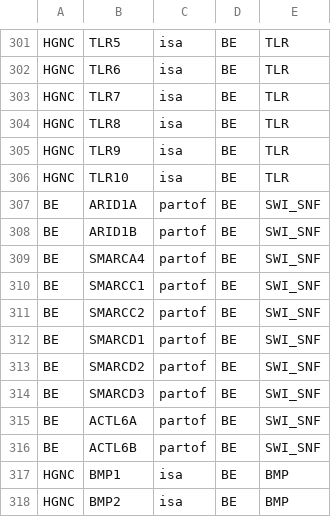
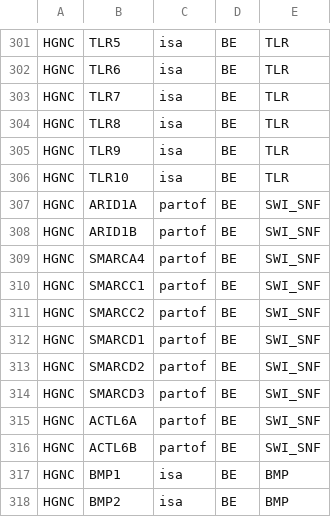
Before and after one commit to johnbachman/famplex, a CSV file: relations.csv, drawn as a sheet; only a part is shown, gaps mark what is left out.

Commit message:
Fix namespaces of SWI SNF proteins

```diff
--- a/relations.csv
+++ b/relations.csv
@@ -306,12 +306,12 @@ HGNC,TLR9,isa,BE,TLR
 HGNC,TLR10,isa,BE,TLR
-BE,ARID1A,partof,BE,SWI_SNF
-BE,ARID1B,partof,BE,SWI_SNF
-BE,SMARCA4,partof,BE,SWI_SNF
-BE,SMARCC1,partof,BE,SWI_SNF
-BE,SMARCC2,partof,BE,SWI_SNF
-BE,SMARCD1,partof,BE,SWI_SNF
-BE,SMARCD2,partof,BE,SWI_SNF
-BE,SMARCD3,partof,BE,SWI_SNF
-BE,ACTL6A,partof,BE,SWI_SNF
-BE,ACTL6B,partof,BE,SWI_SNF
+HGNC,ARID1A,partof,BE,SWI_SNF
+HGNC,ARID1B,partof,BE,SWI_SNF
+HGNC,SMARCA4,partof,BE,SWI_SNF
+HGNC,SMARCC1,partof,BE,SWI_SNF
+HGNC,SMARCC2,partof,BE,SWI_SNF
+HGNC,SMARCD1,partof,BE,SWI_SNF
+HGNC,SMARCD2,partof,BE,SWI_SNF
+HGNC,SMARCD3,partof,BE,SWI_SNF
+HGNC,ACTL6A,partof,BE,SWI_SNF
+HGNC,ACTL6B,partof,BE,SWI_SNF
 HGNC,BMP1,isa,BE,BMP
```
